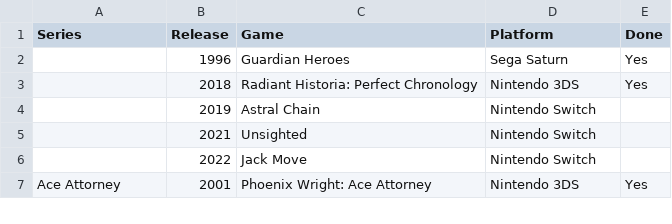
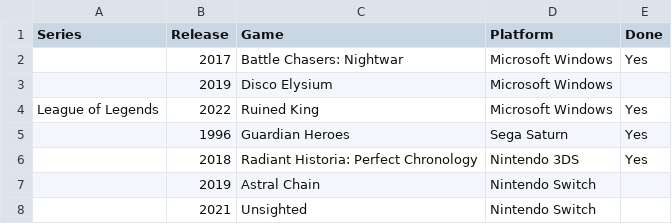
Before and after one commit to seriouslyunderappreciated/seriouslyunderappreciated.github.io, a CSV file: resources/collection.csv, drawn as a sheet; only a part is shown; the shorter side is filled out with more unchanged rows.

Commit message:
Update collection.csv

```diff
--- a/resources/collection.csv
+++ b/resources/collection.csv
@@ -1,2 +1,5 @@
 Series,Release,Game,Platform,Done
+,2017,Battle Chasers: Nightwar,Microsoft Windows,Yes
+,2019,Disco Elysium,Microsoft Windows,
+League of Legends,2022,Ruined King,Microsoft Windows,Yes
 ,1996,Guardian Heroes,Sega Saturn,Yes
```
